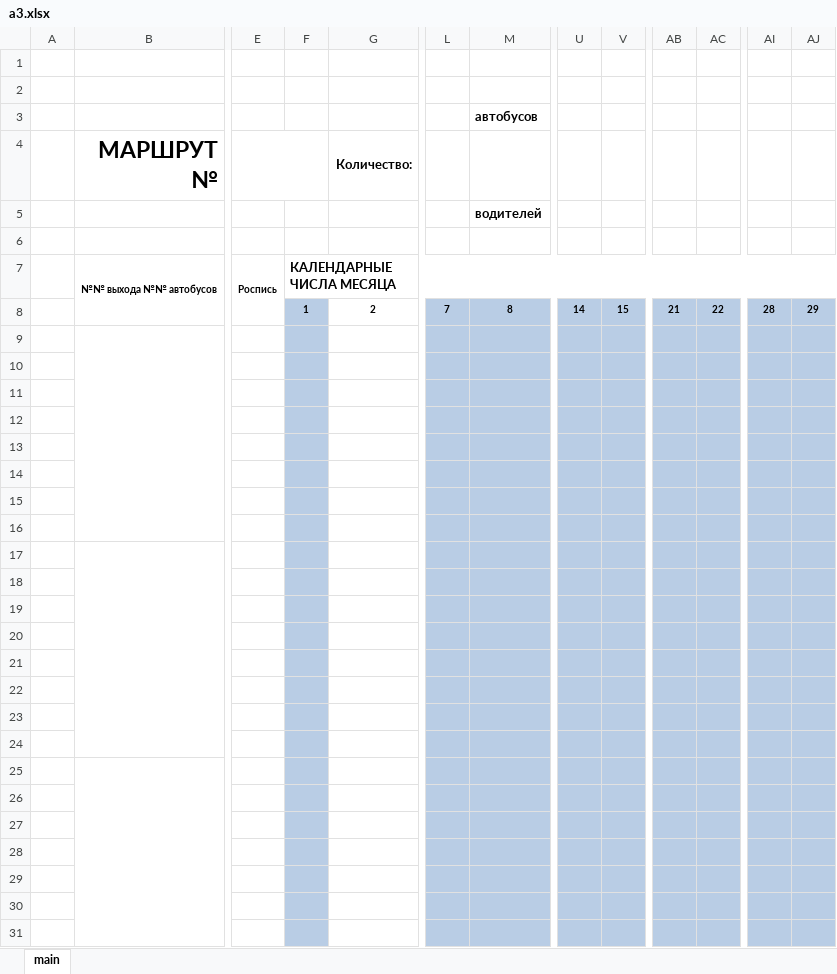
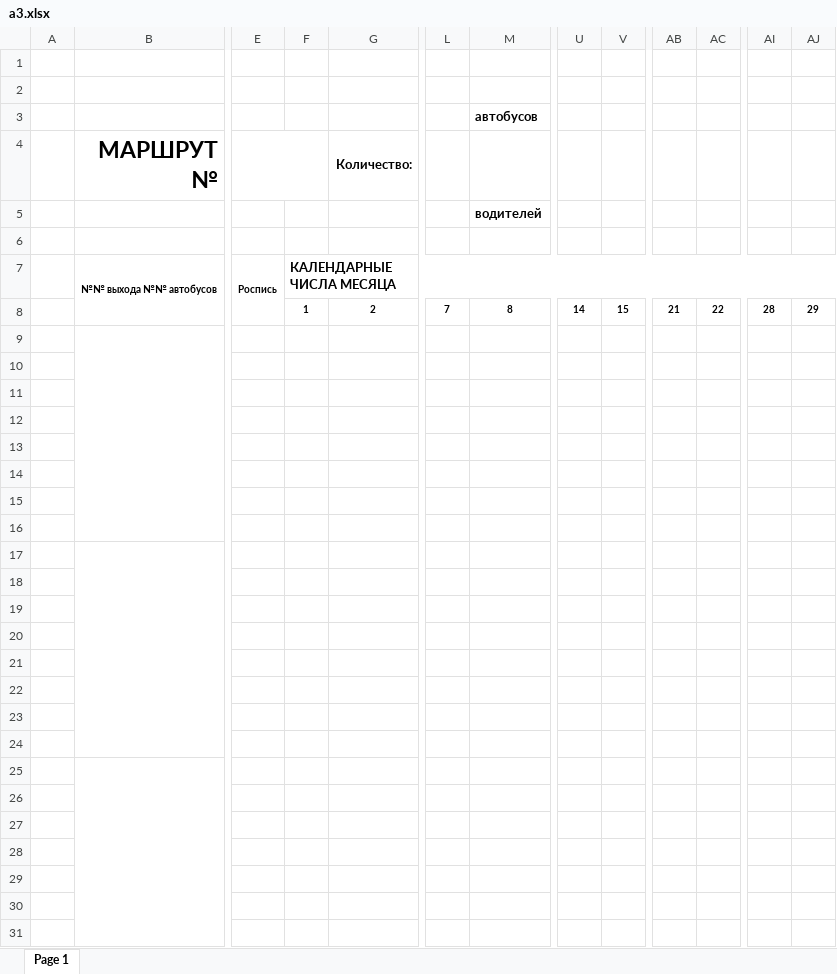
Before and after one commit to alex-nyashukov/littlebase, an Excel workbook: dist/a3.xlsx, sheet Page 1, drawn as a sheet; only a part is shown, gaps mark what is left out; values as stored, in another font and other column widths than the file's, no borders; the diff covers the shown part only; the diff names each change by its address in the sheet, - before the commit and + after, or states it on an @@ line.

Commit message:
add excel agree and a3

```diff
--- a/dist/a3.xlsx (sheet Page 1)
+++ b/dist/a3.xlsx (sheet Page 1)
-sheet tab: main
+sheet tab: Page 1
-F8:F31 fill: #B9CDE5
+F8:F31 fill: none
-L8:M31 fill: #B9CDE5
+L8:M31 fill: none
-U8:V31 fill: #B9CDE5
+U8:V31 fill: none
-AB8:AC31 fill: #B9CDE5
+AB8:AC31 fill: none
-AI8:AJ31 fill: #B9CDE5
+AI8:AJ31 fill: none
```
Also changed, not shown: 40 removed rows and cell formats elsewhere in this sheet, static/a3.xlsx, 35 other files.
